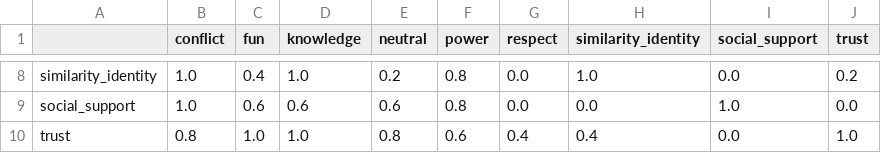
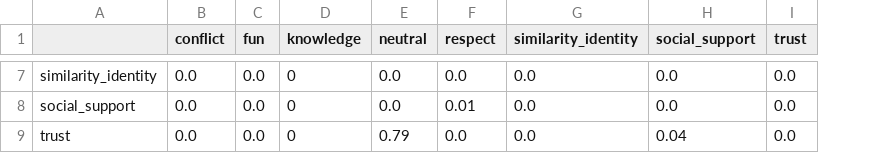
Before and after one commit to AndersGiovanni/worker_vs_gpt, a CSV file: src/worker_vs_gpt/evaluation/assets/acc_confusion_matrix.csv, drawn as a sheet; only a part is shown, gaps mark what is left out; removed rows and columns are numbered as before the commit, all else as after; the diff covers the shown part only; the diff names each change by its address in the sheet, - before the commit and + after, or states it on an @@ line.

```diff
--- a/src/worker_vs_gpt/evaluation/assets/acc_confusion_matrix.csv
+++ b/src/worker_vs_gpt/evaluation/assets/acc_confusion_matrix.csv
-column F (power), rows 8-10: 0.8 | 0.8 | 0.6
-B7:B8 (conflict): 1.0
+B7:B8 (conflict): 0.0
-C7 (fun): 0.4
+C7 (fun): 0.0
-D7 (knowledge): 1.0
+D7 (knowledge): 0
-E7 (neutral): 0.2
+E7 (neutral): 0.0
-G7 (similarity_identity): 1.0
+G7 (similarity_identity): 0.0
-I7 (trust): 0.2
+I7 (trust): 0.0
-C8 (fun): 0.6
+C8 (fun): 0.0
-D8 (knowledge): 0.6
+D8 (knowledge): 0
-E8 (neutral): 0.6
+E8 (neutral): 0.0
-F8 (respect): 0.0
+F8 (respect): 0.01
-H8 (social_support): 1.0
+H8 (social_support): 0.0
-B9 (conflict): 0.8
+B9 (conflict): 0.0
-C9 (fun): 1.0
+C9 (fun): 0.0
-D9 (knowledge): 1.0
+D9 (knowledge): 0
-E9 (neutral): 0.8
+E9 (neutral): 0.79
-F9 (respect): 0.4
+F9 (respect): 0.0
-G9 (similarity_identity): 0.4
+G9 (similarity_identity): 0.0
-H9 (social_support): 0.0
+H9 (social_support): 0.04
-I9 (trust): 1.0
+I9 (trust): 0.0
```
Also changed, not shown: 1 removed row and 33 edited cells elsewhere in this file, src/worker_vs_gpt/evaluation/assets/specificity_confusion_matrix.csv, 6 other files.
